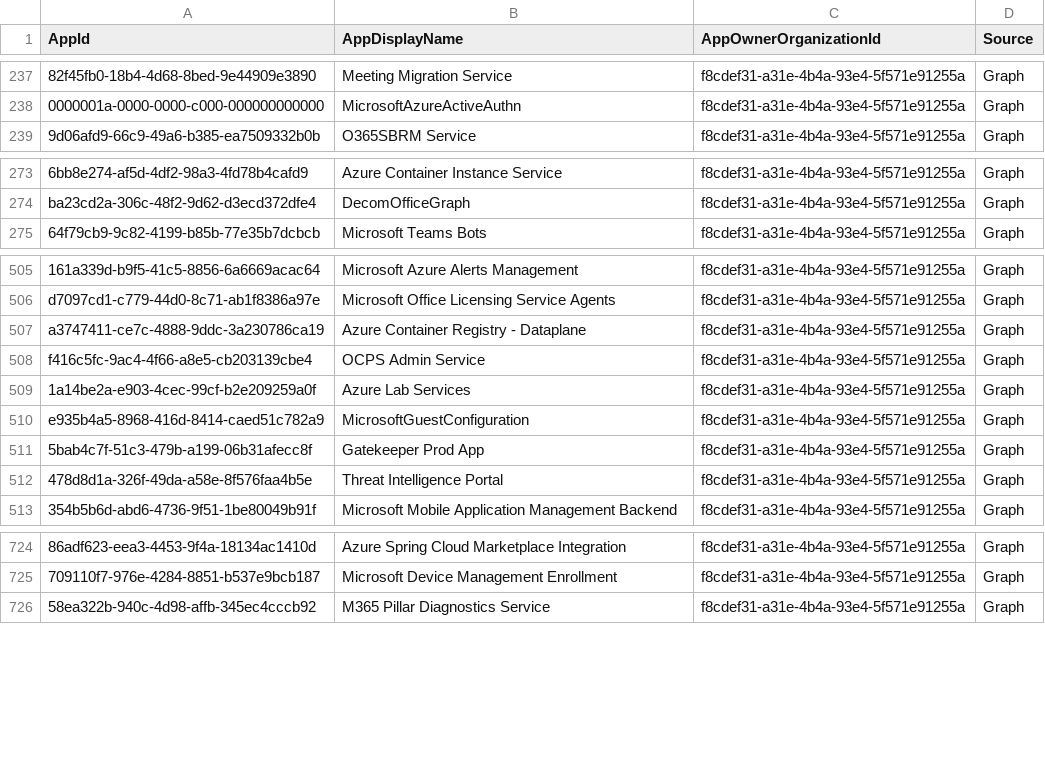
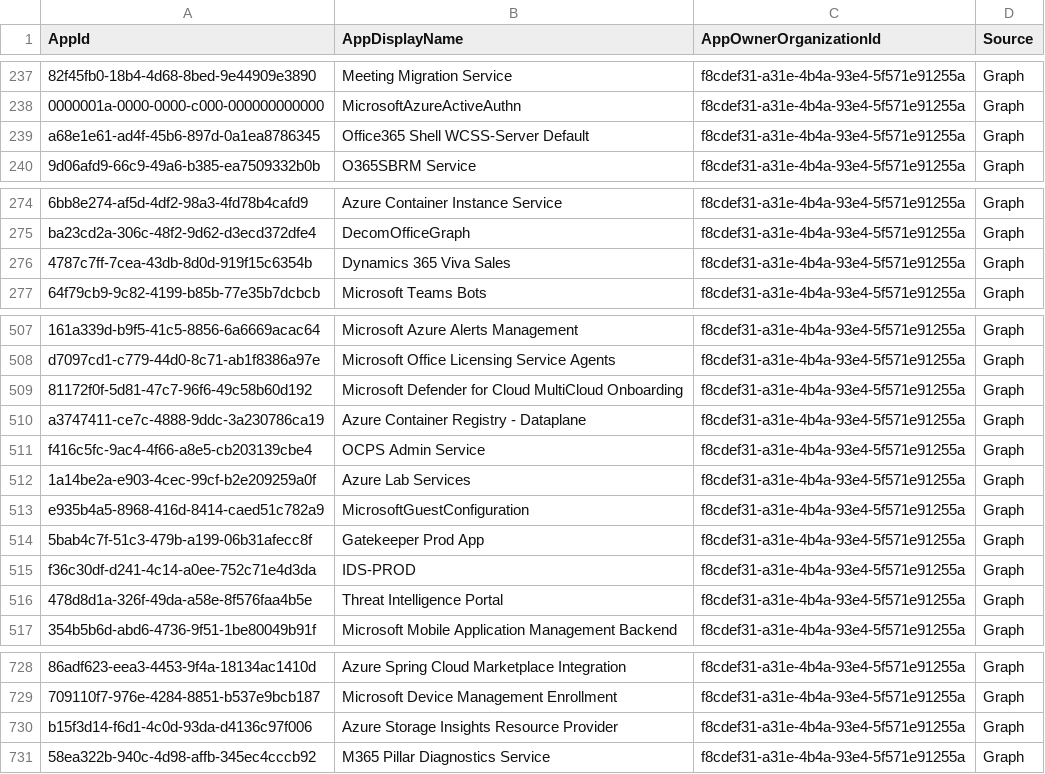
Before and after one commit to merill/microsoft-info, a CSV file: _info/MicrosoftApps.csv, drawn as a sheet; only a part is shown, gaps mark what is left out; the diff covers the shown part only.

```diff
--- a/_info/MicrosoftApps.csv
+++ b/_info/MicrosoftApps.csv
@@ -238,2 +238,3 @@
 "0000001a-0000-0000-c000-000000000000","MicrosoftAzureActiveAuthn","f8cdef31-a31e-4b4a-93e4-5f571e91255a","Graph"
+"a68e1e61-ad4f-45b6-897d-0a1ea8786345","Office365 Shell WCSS-Server Default","f8cdef31-a31e-4b4a-93e4-5f571e91255a","Graph"
 "9d06afd9-66c9-49a6-b385-ea7509332b0b","O365SBRM Service","f8cdef31-a31e-4b4a-93e4-5f571e91255a","Graph"
@@ -274,2 +275,3 @@
 "ba23cd2a-306c-48f2-9d62-d3ecd372dfe4","DecomOfficeGraph","f8cdef31-a31e-4b4a-93e4-5f571e91255a","Graph"
+"4787c7ff-7cea-43db-8d0d-919f15c6354b","Dynamics 365 Viva Sales","f8cdef31-a31e-4b4a-93e4-5f571e91255a","Graph"
 "64f79cb9-9c82-4199-b85b-77e35b7dcbcb","Microsoft Teams Bots","f8cdef31-a31e-4b4a-93e4-5f571e91255a","Graph"
@@ -506,2 +508,3 @@
 "d7097cd1-c779-44d0-8c71-ab1f8386a97e","Microsoft Office Licensing Service Agents","f8cdef31-a31e-4b4a-93e4-5f571e91255a","Graph"
+"81172f0f-5d81-47c7-96f6-49c58b60d192","Microsoft Defender for Cloud MultiCloud Onboarding","f8cdef31-a31e-4b4a-93e4-5f571e91255a","Graph"
 "a3747411-ce7c-4888-9ddc-3a230786ca19","Azure Container Registry - Dataplane","f8cdef31-a31e-4b4a-93e4-5f571e91255a","Graph"
@@ -511,2 +514,3 @@
 "5bab4c7f-51c3-479b-a199-06b31afecc8f","Gatekeeper Prod App","f8cdef31-a31e-4b4a-93e4-5f571e91255a","Graph"
+"f36c30df-d241-4c14-a0ee-752c71e4d3da","IDS-PROD","f8cdef31-a31e-4b4a-93e4-5f571e91255a","Graph"
 "478d8d1a-326f-49da-a58e-8f576faa4b5e","Threat Intelligence Portal","f8cdef31-a31e-4b4a-93e4-5f571e91255a","Graph"
@@ -725,2 +729,3 @@
 "709110f7-976e-4284-8851-b537e9bcb187","Microsoft Device Management Enrollment","f8cdef31-a31e-4b4a-93e4-5f571e91255a","Graph"
+"b15f3d14-f6d1-4c0d-93da-d4136c97f006","Azure Storage Insights Resource Provider","f8cdef31-a31e-4b4a-93e4-5f571e91255a","Graph"
 "58ea322b-940c-4d98-affb-345ec4cccb92","M365 Pillar Diagnostics Service","f8cdef31-a31e-4b4a-93e4-5f571e91255a","Graph"
```
Also changed, not shown: 5 edited cells elsewhere in this file, _info/GraphAppRoles.csv, _info/GraphDelegateRoles.csv, 3 other files.
